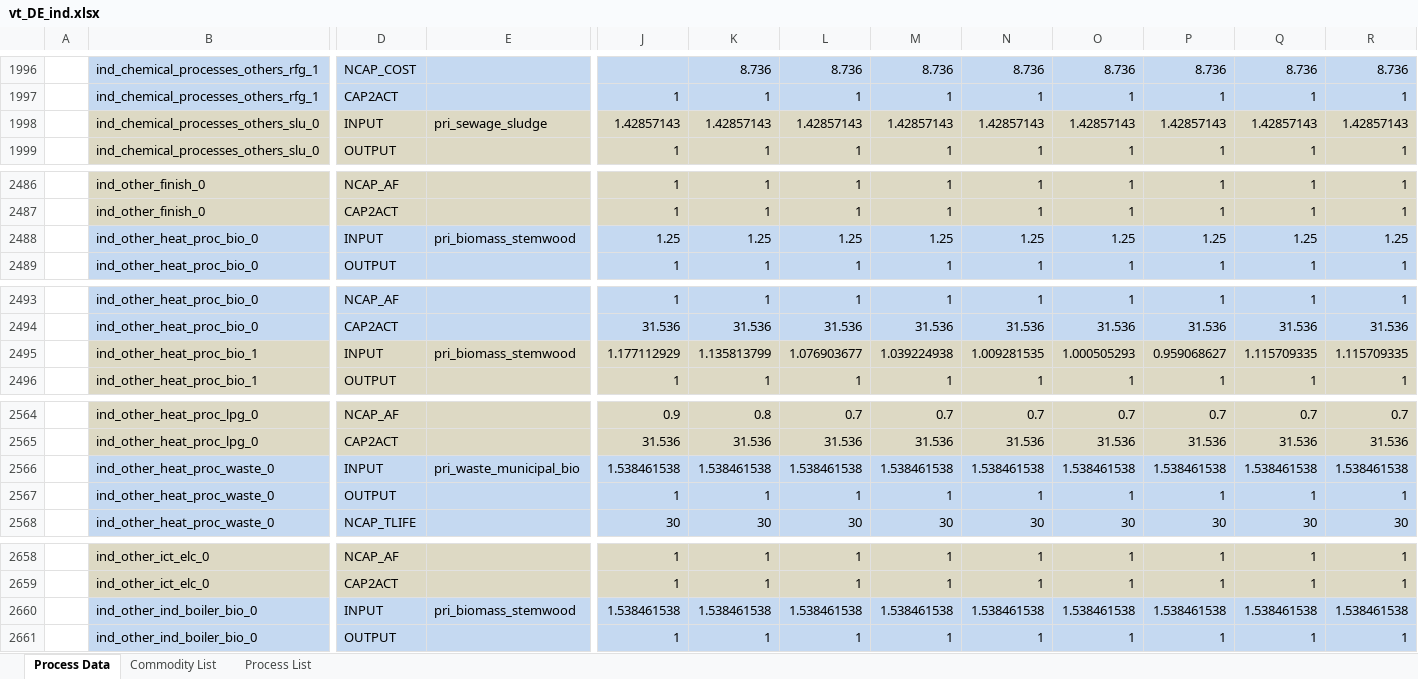
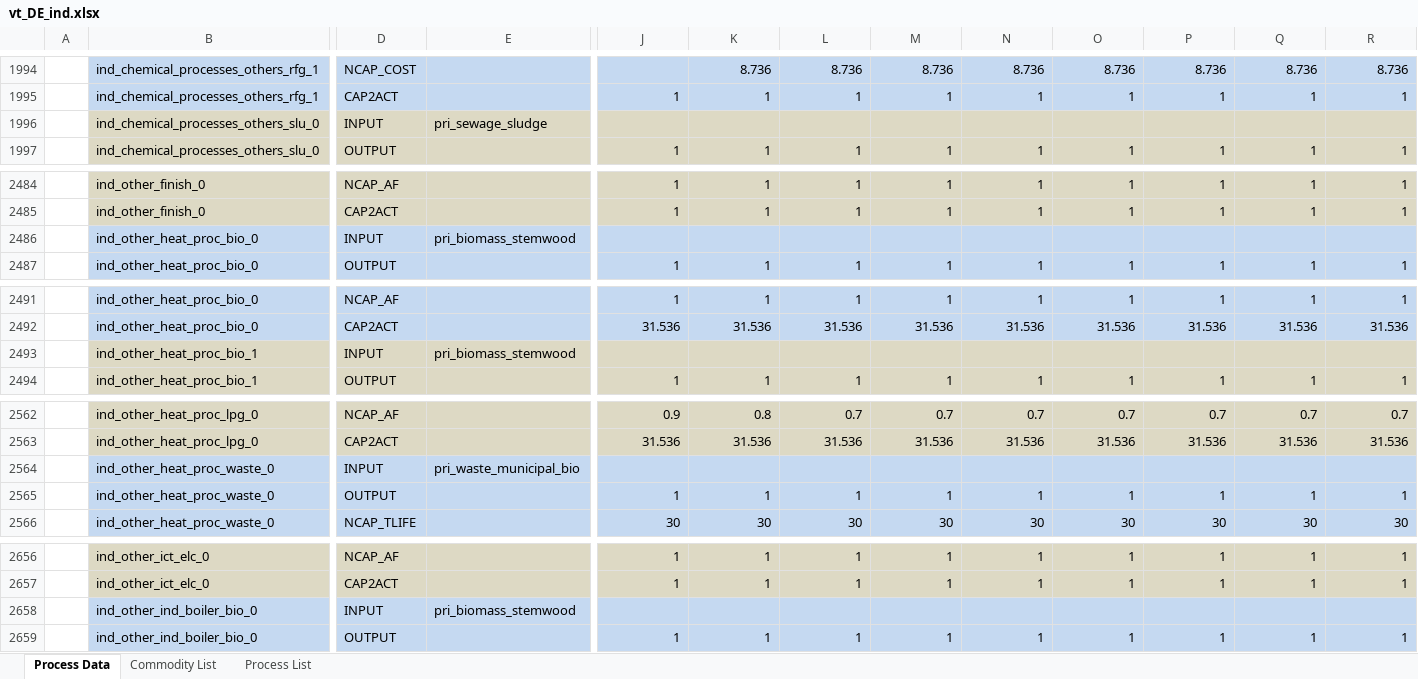
Before and after one commit to sedos-project/data_adapter_times, an Excel workbook: output_data/vt_DE_ind.xlsx, sheet Process Data, drawn as a sheet; only a part is shown, gaps mark what is left out; values as stored, in another font and other column widths than the file's, no borders; removed rows and columns are numbered as before the commit, all else as after; rows hold the shown columns only; the diff covers the shown part only; the diff names each change by its address in the sheet, - before the commit and + after, or states it on an @@ line.

Commit message:
data update and added version checking and fill demand py

```diff
--- a/output_data/vt_DE_ind.xlsx (sheet Process Data)
+++ b/output_data/vt_DE_ind.xlsx (sheet Process Data)
-row 1998:  | ind_chemical_processes_others_slu_0 | INPUT | pri_sewage_sludge | 1.42857143 | 1.42857143 | 1.42857143 | 1.42857143 | 1.42857143 | 1.42857143 | 1.42857143 | 1.42857143 | 1.42857143
+row 1996:  | ind_chemical_processes_others_slu_0 | INPUT | pri_sewage_sludge
-row 2488:  | ind_other_heat_proc_bio_0 | INPUT | pri_biomass_stemwood | 1.25 | 1.25 | 1.25 | 1.25 | 1.25 | 1.25 | 1.25 | 1.25 | 1.25
+row 2486:  | ind_other_heat_proc_bio_0 | INPUT | pri_biomass_stemwood
-row 2495:  | ind_other_heat_proc_bio_1 | INPUT | pri_biomass_stemwood | 1.177112929 | 1.135813799 | 1.076903677 | 1.039224938 | 1.009281535 | 1.000505293 | 0.959068627 | 1.115709335 | 1.115709335
+row 2493:  | ind_other_heat_proc_bio_1 | INPUT | pri_biomass_stemwood
-row 2566:  | ind_other_heat_proc_waste_0 | INPUT | pri_waste_municipal_bio | 1.538461538 | 1.538461538 | 1.538461538 | 1.538461538 | 1.538461538 | 1.538461538 | 1.538461538 | 1.538461538 | 1.538461538
+row 2564:  | ind_other_heat_proc_waste_0 | INPUT | pri_waste_municipal_bio
-row 2660:  | ind_other_ind_boiler_bio_0 | INPUT | pri_biomass_stemwood | 1.538461538 | 1.538461538 | 1.538461538 | 1.538461538 | 1.538461538 | 1.538461538 | 1.538461538 | 1.538461538 | 1.538461538
+row 2658:  | ind_other_ind_boiler_bio_0 | INPUT | pri_biomass_stemwood
```
Also changed, not shown: 33 added rows and 35 removed rows elsewhere in this sheet, sheet Commodity List, sheet Process List, config_data/SysSettings.xlsx, 4 other files.
